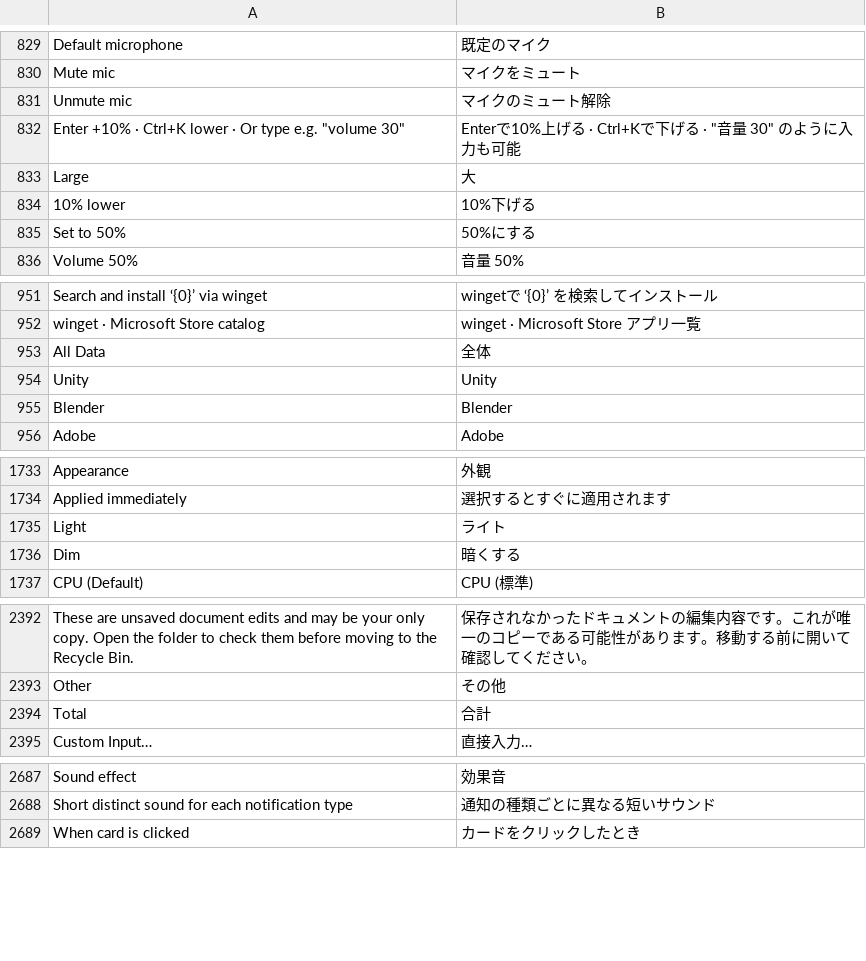
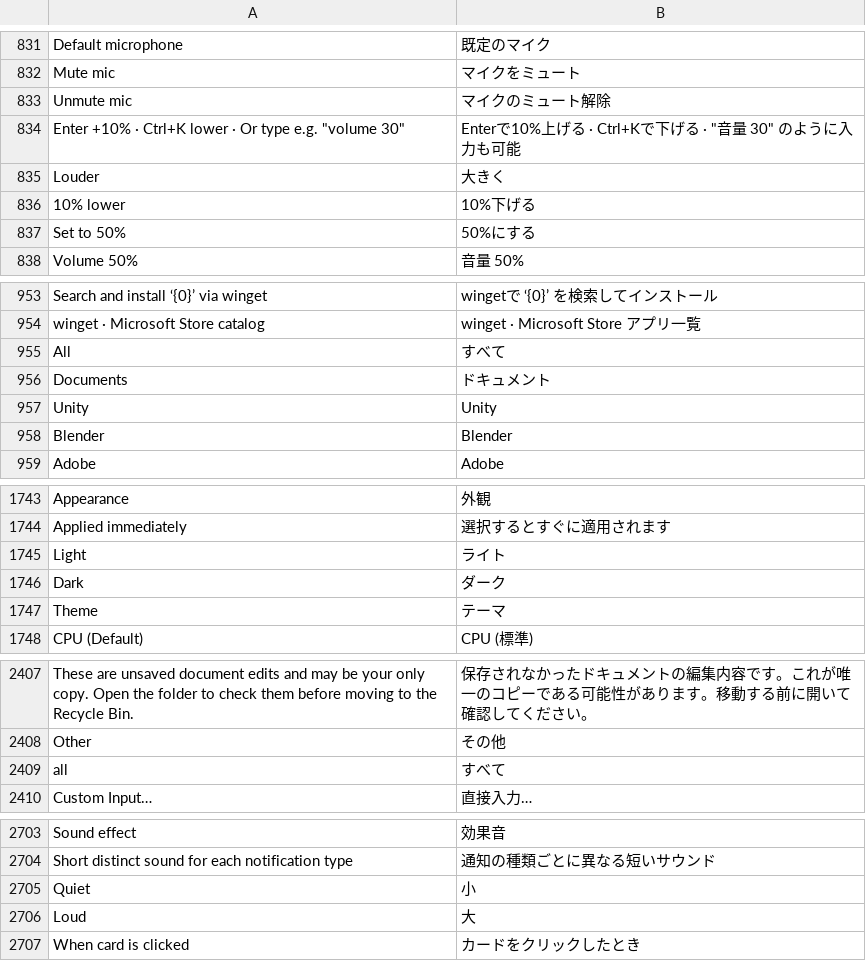
Before and after one commit to hyeon1035298/Bloom, a TSV file: src/Bloom/Assets/Lang/ja.tsv, drawn as a sheet; only a part is shown, gaps mark what is left out; the diff covers the shown part only.

```diff
--- a/src/Bloom/Assets/Lang/ja.tsv
+++ b/src/Bloom/Assets/Lang/ja.tsv
@@ -832,3 +834,3 @@ Unmute mic	マイクのミュート解除
 Enter +10% · Ctrl+K lower · Or type e.g. "volume 30"	Enterで10%上げる · Ctrl+Kで下げる · "音量 30" のように入力も可能
-Large	大
+Louder	大きく
 10% lower	10%下げる
@@ -952,3 +954,4 @@ Search and install ‘{0}’ via winget	wingetで ‘{0}’ を検索してイ
 winget · Microsoft Store catalog	winget · Microsoft Store アプリ一覧
-All Data	全体
+All	すべて
+Documents	ドキュメント
 Unity	Unity
@@ -1735,3 +1745,4 @@ Applied immediately	選択するとすぐに適用されます
 Light	ライト
-Dim	暗くする
+Dark	ダーク
+Theme	テーマ
 CPU (Default)	CPU (標準)
@@ -2393,3 +2408,3 @@ These are unsaved document edits and may be your only copy. Open the folder to c
 Other	その他
-Total	合計
+all	すべて
 Custom Input…	直接入力…
@@ -2688,2 +2704,4 @@ Sound effect	効果音
 Short distinct sound for each notification type	通知の種類ごとに異なる短いサウンド
+Quiet	小
+Loud	大
 When card is clicked	カードをクリックしたとき
```
Also changed, not shown: 16 added rows, 3 removed rows, 2 moved rows and 19 edited cells elsewhere in this file, src/Bloom/Assets/Lang/zh.tsv, 27 other files.
